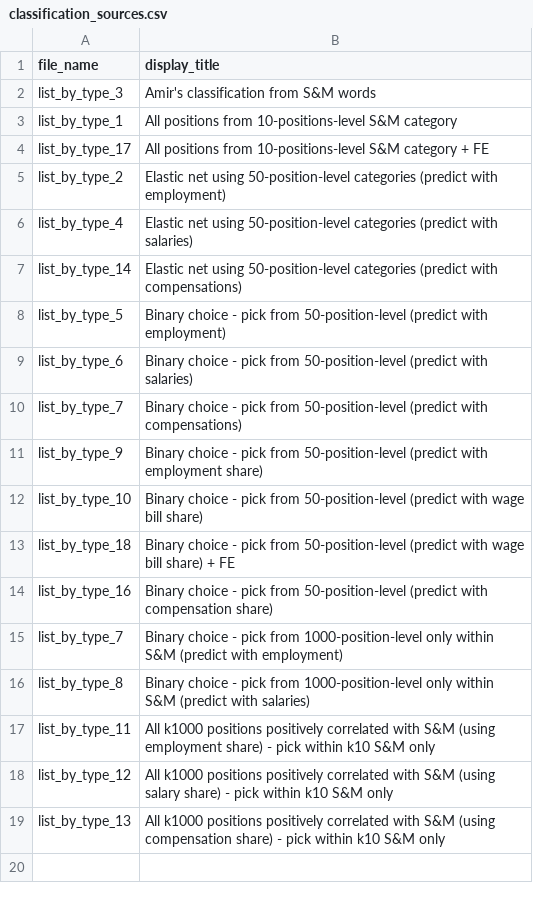
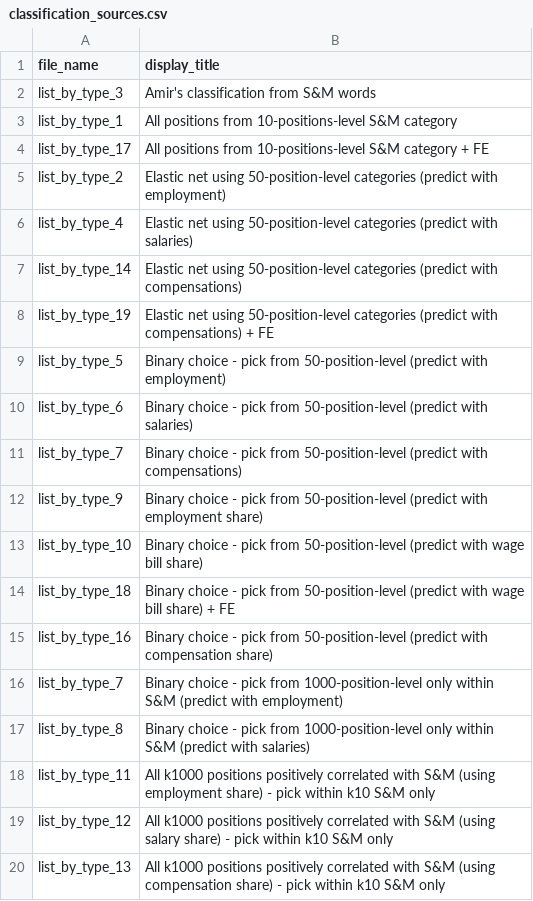
Before and after one commit to OlegTelegin/vc_cc_positions_cloud_site, a CSV file: web/data/classification_sources.csv, drawn as a sheet.

```diff
--- a/web/data/classification_sources.csv
+++ b/web/data/classification_sources.csv
@@ -7,2 +7,3 @@ list_by_type_4,Elastic net using 50-position-level categories (predict with sala
 list_by_type_14,Elastic net using 50-position-level categories (predict with compensations)
+list_by_type_19,Elastic net using 50-position-level categories (predict with compensations) + FE
 list_by_type_5,Binary choice - pick from 50-position-level (predict with employment)
```
Also changed, not shown: web/data/classification_r2_rankings.csv, 6 other files.
